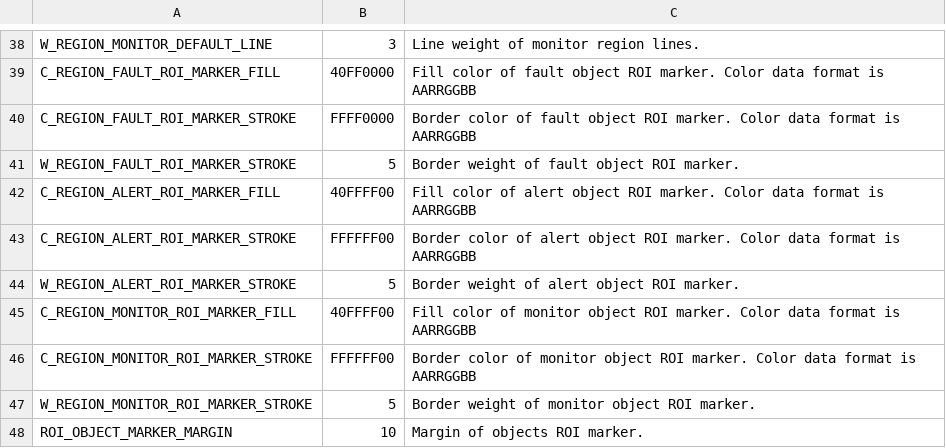
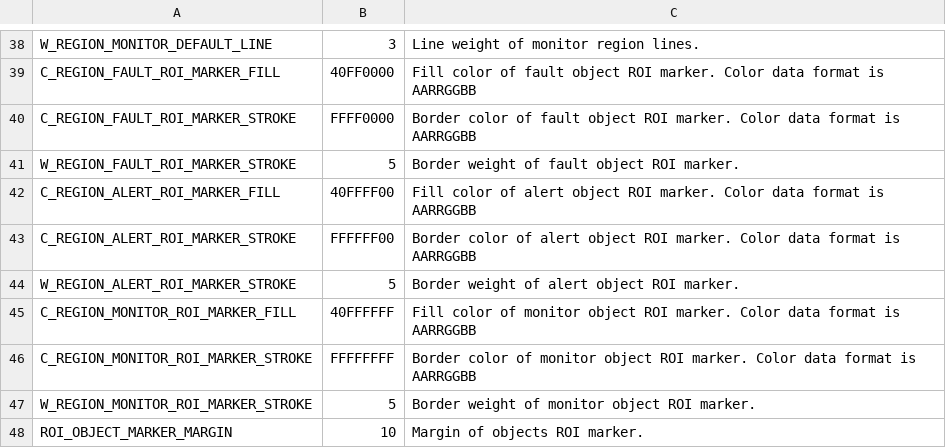
Before and after one commit to leesy24/AntiCollision_2D, a CSV file: data/const_BG_black.csv, drawn as a sheet; only a part is shown, gaps mark what is left out.

```diff
--- a/data/const_BG_black.csv
+++ b/data/const_BG_black.csv
@@ -44,4 +44,4 @@ C_REGION_ALERT_ROI_MARKER_STROKE,FFFFFF00,Border color of alert object ROI marke
 W_REGION_ALERT_ROI_MARKER_STROKE,5,Border weight of alert object ROI marker.
-C_REGION_MONITOR_ROI_MARKER_FILL,40FFFF00,Fill color of monitor object ROI marker. Color data format is AARRGGBB
-C_REGION_MONITOR_ROI_MARKER_STROKE,FFFFFF00,Border color of monitor object ROI marker. Color data format is AARRGGBB
+C_REGION_MONITOR_ROI_MARKER_FILL,40FFFFFF,Fill color of monitor object ROI marker. Color data format is AARRGGBB
+C_REGION_MONITOR_ROI_MARKER_STROKE,FFFFFFFF,Border color of monitor object ROI marker. Color data format is AARRGGBB
 W_REGION_MONITOR_ROI_MARKER_STROKE,5,Border weight of monitor object ROI marker.
```
Also changed, not shown: data/const.csv.
